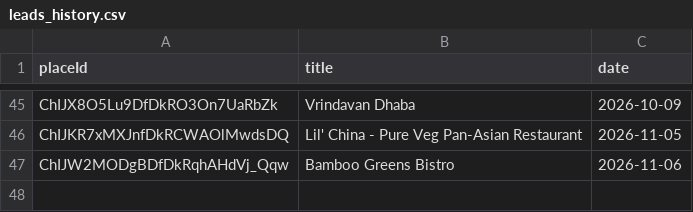
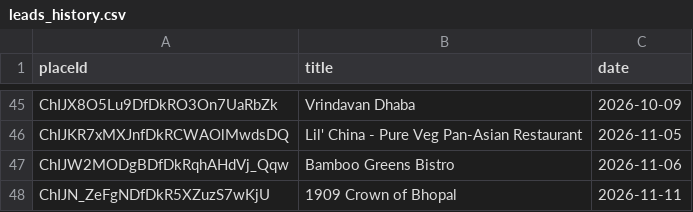
Before and after one commit to rt16apr1994/Lead-Generation-App, a CSV file: leads_history.csv, drawn as a sheet; only a part is shown, gaps mark what is left out; the diff names each change by its address in the sheet, - before the commit and + after, or states it on an @@ line.

Commit message:
Update leads history [skip ci]

```diff
--- a/leads_history.csv
+++ b/leads_history.csv
+row 48: ChIJN_ZeFgNDfDkR5XZuzS7wKjU | 1909 Crown of Bhopal | 2026-11-11
```
